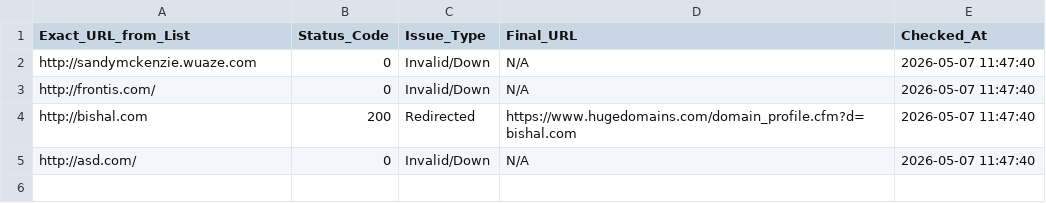
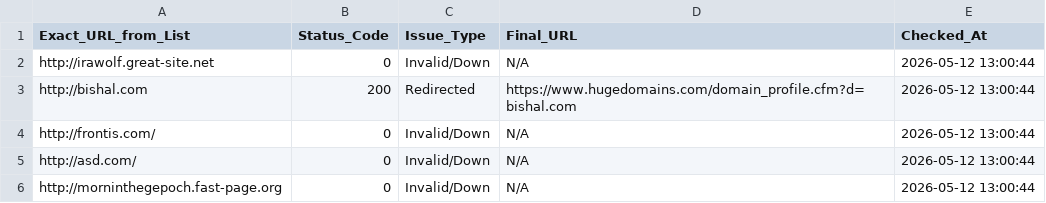
Before and after one commit to 3nochele/sitevisit, a CSV file: detailed_status.csv, drawn as a sheet.

```diff
--- a/detailed_status.csv
+++ b/detailed_status.csv
@@ -1,5 +1,6 @@
 Exact_URL_from_List,Status_Code,Issue_Type,Final_URL,Checked_At
-http://sandymckenzie.wuaze.com,0,Invalid/Down,N/A,2026-05-07 11:47:40
-http://frontis.com/,0,Invalid/Down,N/A,2026-05-07 11:47:40
-http://bishal.com,200,Redirected,https://www.hugedomains.com/domain_profile.cfm?d=bishal.com,2026-05-07 11:47:40
-http://asd.com/,0,Invalid/Down,N/A,2026-05-07 11:47:40
+http://irawolf.great-site.net,0,Invalid/Down,N/A,2026-05-12 13:00:44
+http://bishal.com,200,Redirected,https://www.hugedomains.com/domain_profile.cfm?d=bishal.com,2026-05-12 13:00:44
+http://frontis.com/,0,Invalid/Down,N/A,2026-05-12 13:00:44
+http://asd.com/,0,Invalid/Down,N/A,2026-05-12 13:00:44
+http://morninthegepoch.fast-page.org,0,Invalid/Down,N/A,2026-05-12 13:00:44
```
Also changed, not shown: report.csv.
